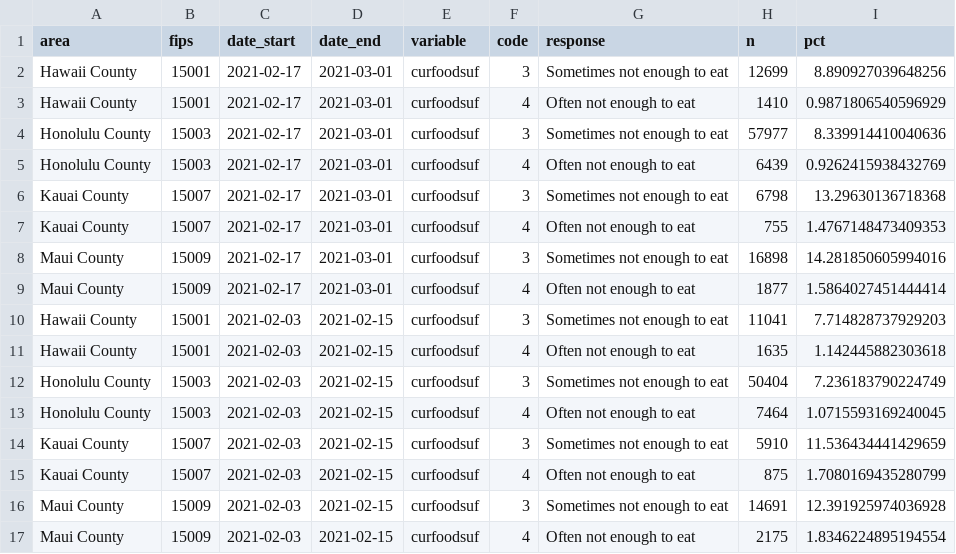
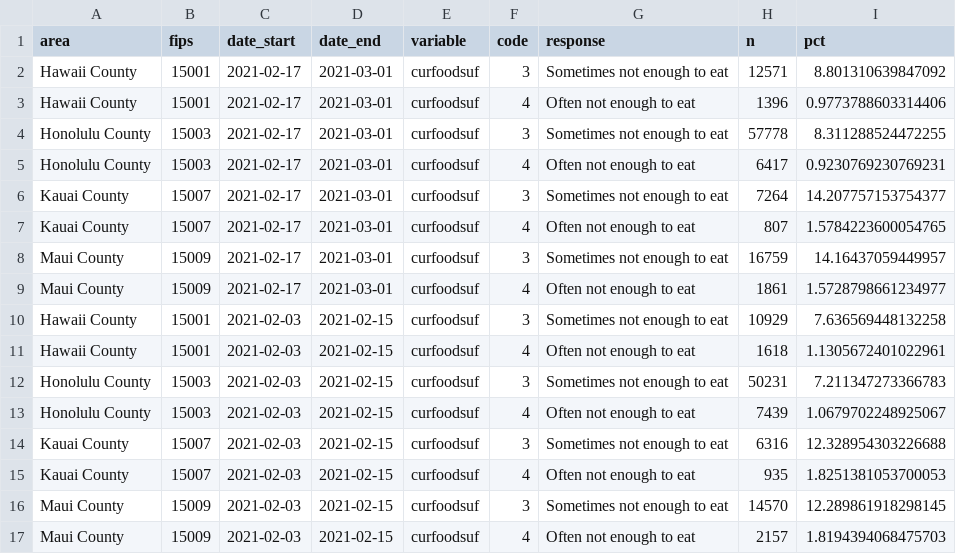
Before and after one commit to isaFos/hawaii-pulse, a CSV file: data/counties.csv, drawn as a sheet; only a part is shown; the diff covers the shown part only.

```diff
--- a/data/counties.csv
+++ b/data/counties.csv
@@ -1,17 +1,17 @@
 area,fips,date_start,date_end,variable,code,response,n,pct
-Hawaii County,15001,2021-02-17,2021-03-01,curfoodsuf,3,Sometimes not enough to eat,12699,8.890927039648256
-Hawaii County,15001,2021-02-17,2021-03-01,curfoodsuf,4,Often not enough to eat,1410,0.9871806540596929
-Honolulu County,15003,2021-02-17,2021-03-01,curfoodsuf,3,Sometimes not enough to eat,57977,8.339914410040636
-Honolulu County,15003,2021-02-17,2021-03-01,curfoodsuf,4,Often not enough to eat,6439,0.9262415938432769
-Kauai County,15007,2021-02-17,2021-03-01,curfoodsuf,3,Sometimes not enough to eat,6798,13.29630136718368
-Kauai County,15007,2021-02-17,2021-03-01,curfoodsuf,4,Often not enough to eat,755,1.4767148473409353
-Maui County,15009,2021-02-17,2021-03-01,curfoodsuf,3,Sometimes not enough to eat,16898,14.281850605994016
-Maui County,15009,2021-02-17,2021-03-01,curfoodsuf,4,Often not enough to eat,1877,1.5864027451444414
-Hawaii County,15001,2021-02-03,2021-02-15,curfoodsuf,3,Sometimes not enough to eat,11041,7.714828737929203
-Hawaii County,15001,2021-02-03,2021-02-15,curfoodsuf,4,Often not enough to eat,1635,1.142445882303618
-Honolulu County,15003,2021-02-03,2021-02-15,curfoodsuf,3,Sometimes not enough to eat,50404,7.236183790224749
-Honolulu County,15003,2021-02-03,2021-02-15,curfoodsuf,4,Often not enough to eat,7464,1.0715593169240045
-Kauai County,15007,2021-02-03,2021-02-15,curfoodsuf,3,Sometimes not enough to eat,5910,11.536434441429659
-Kauai County,15007,2021-02-03,2021-02-15,curfoodsuf,4,Often not enough to eat,875,1.7080169435280799
-Maui County,15009,2021-02-03,2021-02-15,curfoodsuf,3,Sometimes not enough to eat,14691,12.391925974036928
-Maui County,15009,2021-02-03,2021-02-15,curfoodsuf,4,Often not enough to eat,2175,1.8346224895194554
+Hawaii County,15001,2021-02-17,2021-03-01,curfoodsuf,3,Sometimes not enough to eat,12571,8.801310639847092
+Hawaii County,15001,2021-02-17,2021-03-01,curfoodsuf,4,Often not enough to eat,1396,0.9773788603314406
+Honolulu County,15003,2021-02-17,2021-03-01,curfoodsuf,3,Sometimes not enough to eat,57778,8.311288524472255
+Honolulu County,15003,2021-02-17,2021-03-01,curfoodsuf,4,Often not enough to eat,6417,0.9230769230769231
+Kauai County,15007,2021-02-17,2021-03-01,curfoodsuf,3,Sometimes not enough to eat,7264,14.207757153754377
+Kauai County,15007,2021-02-17,2021-03-01,curfoodsuf,4,Often not enough to eat,807,1.5784223600054765
+Maui County,15009,2021-02-17,2021-03-01,curfoodsuf,3,Sometimes not enough to eat,16759,14.16437059449957
+Maui County,15009,2021-02-17,2021-03-01,curfoodsuf,4,Often not enough to eat,1861,1.5728798661234977
+Hawaii County,15001,2021-02-03,2021-02-15,curfoodsuf,3,Sometimes not enough to eat,10929,7.636569448132258
+Hawaii County,15001,2021-02-03,2021-02-15,curfoodsuf,4,Often not enough to eat,1618,1.1305672401022961
+Honolulu County,15003,2021-02-03,2021-02-15,curfoodsuf,3,Sometimes not enough to eat,50231,7.211347273366783
+Honolulu County,15003,2021-02-03,2021-02-15,curfoodsuf,4,Often not enough to eat,7439,1.0679702248925067
+Kauai County,15007,2021-02-03,2021-02-15,curfoodsuf,3,Sometimes not enough to eat,6316,12.328954303226688
+Kauai County,15007,2021-02-03,2021-02-15,curfoodsuf,4,Often not enough to eat,935,1.8251381053700053
+Maui County,15009,2021-02-03,2021-02-15,curfoodsuf,3,Sometimes not enough to eat,14570,12.289861918298145
+Maui County,15009,2021-02-03,2021-02-15,curfoodsuf,4,Often not enough to eat,2157,1.8194394068475703
```
Also changed, not shown: 32 edited cells elsewhere in this file, data/unemployment.csv.
